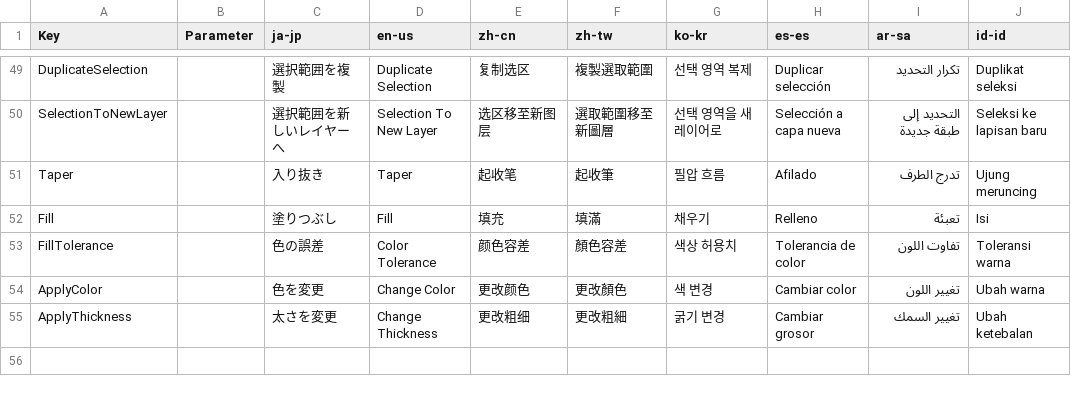
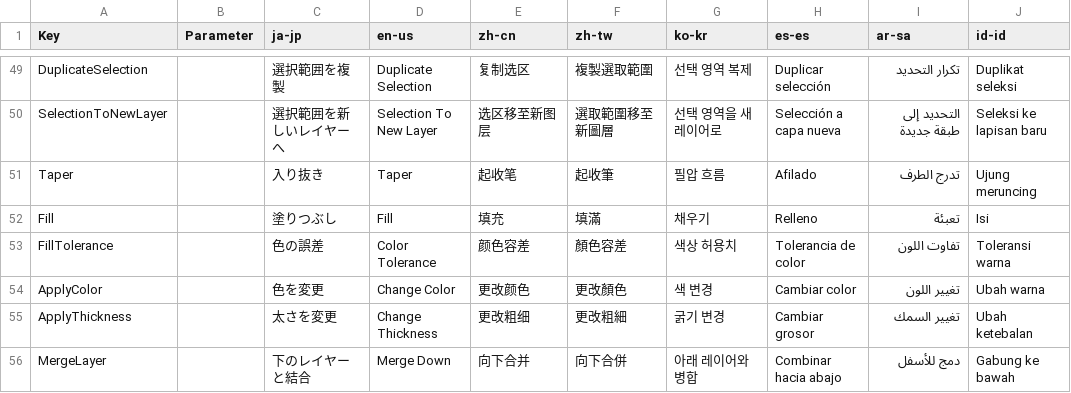
Before and after one commit to routersys/YukkuriMovieMaker.Plugin.Community, a CSV file: YukkuriMovieMaker.Plugin.Community/Shape/Pen/Texts.csv, drawn as a sheet; only a part is shown, gaps mark what is left out.

```diff
--- a/YukkuriMovieMaker.Plugin.Community/Shape/Pen/Texts.csv
+++ b/YukkuriMovieMaker.Plugin.Community/Shape/Pen/Texts.csv
@@ -55 +55,2 @@ ApplyColor,,色を変更,Change Color,更改颜色,更改顏色,색 변경,Cambi
 ApplyThickness,,太さを変更,Change Thickness,更改粗细,更改粗細,굵기 변경,Cambiar grosor,تغيير السمك,Ubah ketebalan,
+MergeLayer,,下のレイヤーと結合,Merge Down,向下合并,向下合併,아래 레이어와 병합,Combinar hacia abajo,دمج للأسفل,Gabung ke bawah,
```
Also changed, not shown: 1 other file.
